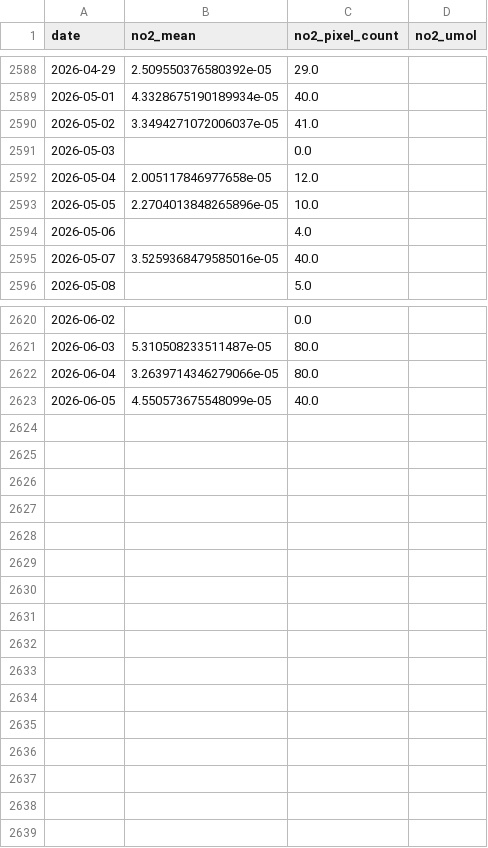
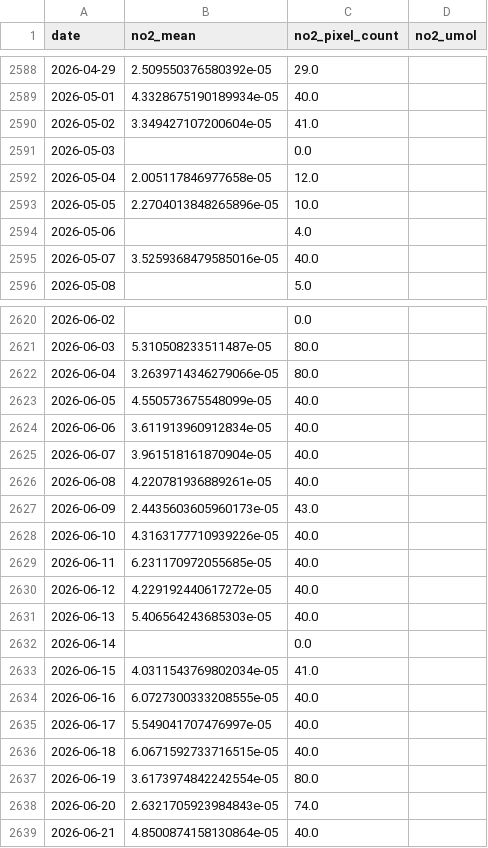
Before and after one commit to KareemS13/Aram-iv, a CSV file: data/processed/no2_daily.csv, drawn as a sheet; only a part is shown, gaps mark what is left out.

```diff
--- a/data/processed/no2_daily.csv
+++ b/data/processed/no2_daily.csv
@@ -2589,3 +2589,3 @@ date,no2_mean,no2_pixel_count,no2_umol
 2026-05-01,4.3328675190189934e-05,40.0,
-2026-05-02,3.3494271072006037e-05,41.0,
+2026-05-02,3.349427107200604e-05,41.0,
 2026-05-03,,0.0,
@@ -2623 +2623,17 @@ date,no2_mean,no2_pixel_count,no2_umol
 2026-06-05,4.550573675548099e-05,40.0,
+2026-06-06,3.611913960912834e-05,40.0,
+2026-06-07,3.961518161870904e-05,40.0,
+2026-06-08,4.220781936889261e-05,40.0,
+2026-06-09,2.4435603605960173e-05,43.0,
+2026-06-10,4.3163177710939226e-05,40.0,
+2026-06-11,6.231170972055685e-05,40.0,
+2026-06-12,4.229192440617272e-05,40.0,
+2026-06-13,5.406564243685303e-05,40.0,
+2026-06-14,,0.0,
+2026-06-15,4.0311543769802034e-05,41.0,
+2026-06-16,6.0727300333208555e-05,40.0,
+2026-06-17,5.549041707476997e-05,40.0,
+2026-06-18,6.0671592733716515e-05,40.0,
+2026-06-19,3.6173974842242554e-05,80.0,
+2026-06-20,2.6321705923984843e-05,74.0,
+2026-06-21,4.8500874158130864e-05,40.0,
```
Also changed, not shown: data/processed/era5_daily.csv, 5 other files.
